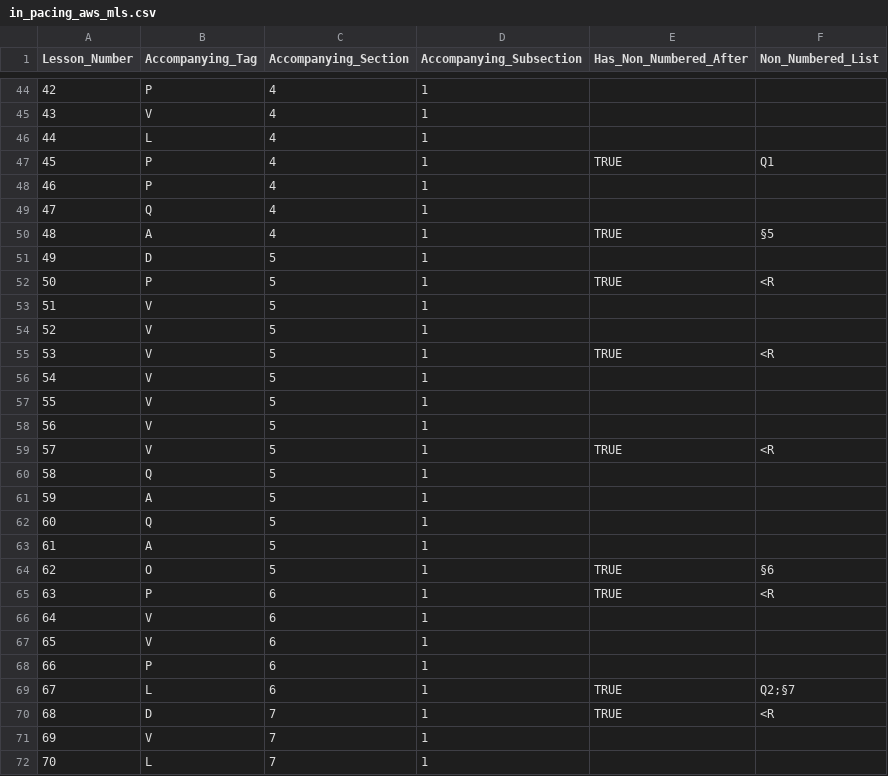
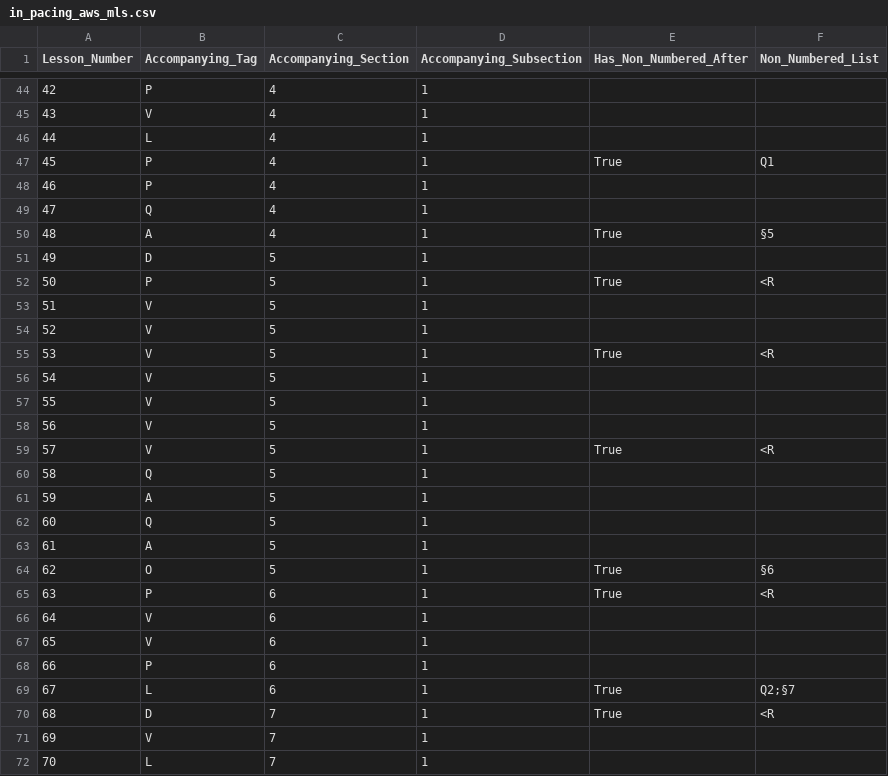
Before and after one commit to bballdave025/aws-udemy-pacing, a CSV file: in_pacing_aws_mls.csv, drawn as a sheet; only a part is shown, gaps mark what is left out; the diff covers the shown part only.

```diff
--- a/in_pacing_aws_mls.csv
+++ b/in_pacing_aws_mls.csv
@@ -46,11 +46,11 @@ Lesson_Number,Accompanying_Tag,Accompanying_Section,Accompanying_Subsection,Has_
 44,L,4,1,,
-45,P,4,1,TRUE,Q1
+45,P,4,1,True,Q1
 46,P,4,1,,
 47,Q,4,1,,
-48,A,4,1,TRUE,§5
+48,A,4,1,True,§5
 49,D,5,1,,
-50,P,5,1,TRUE,<R
+50,P,5,1,True,<R
 51,V,5,1,,
 52,V,5,1,,
-53,V,5,1,TRUE,<R
+53,V,5,1,True,<R
 54,V,5,1,,
@@ -58,3 +58,3 @@ Lesson_Number,Accompanying_Tag,Accompanying_Section,Accompanying_Subsection,Has_
 56,V,5,1,,
-57,V,5,1,TRUE,<R
+57,V,5,1,True,<R
 58,Q,5,1,,
@@ -63,4 +63,4 @@ Lesson_Number,Accompanying_Tag,Accompanying_Section,Accompanying_Subsection,Has_
 61,A,5,1,,
-62,O,5,1,TRUE,§6
-63,P,6,1,TRUE,<R
+62,O,5,1,True,§6
+63,P,6,1,True,<R
 64,V,6,1,,
@@ -68,4 +68,4 @@ Lesson_Number,Accompanying_Tag,Accompanying_Section,Accompanying_Subsection,Has_
 66,P,6,1,,
-67,L,6,1,TRUE,Q2;§7
-68,D,7,1,TRUE,<R
+67,L,6,1,True,Q2;§7
+68,D,7,1,True,<R
 69,V,7,1,,
```
Also changed, not shown: 57 edited cells elsewhere in this file, in_pacing_aws_cp.csv.
